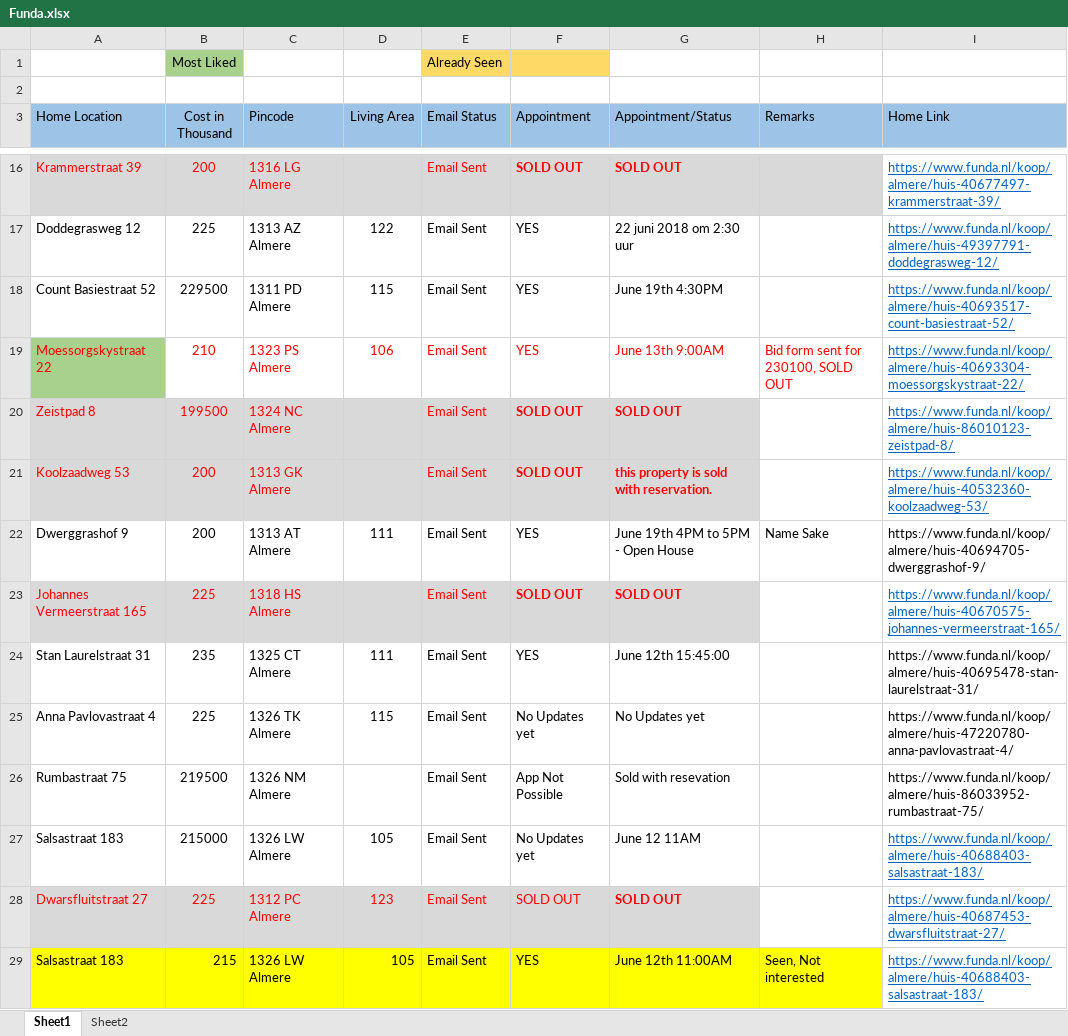
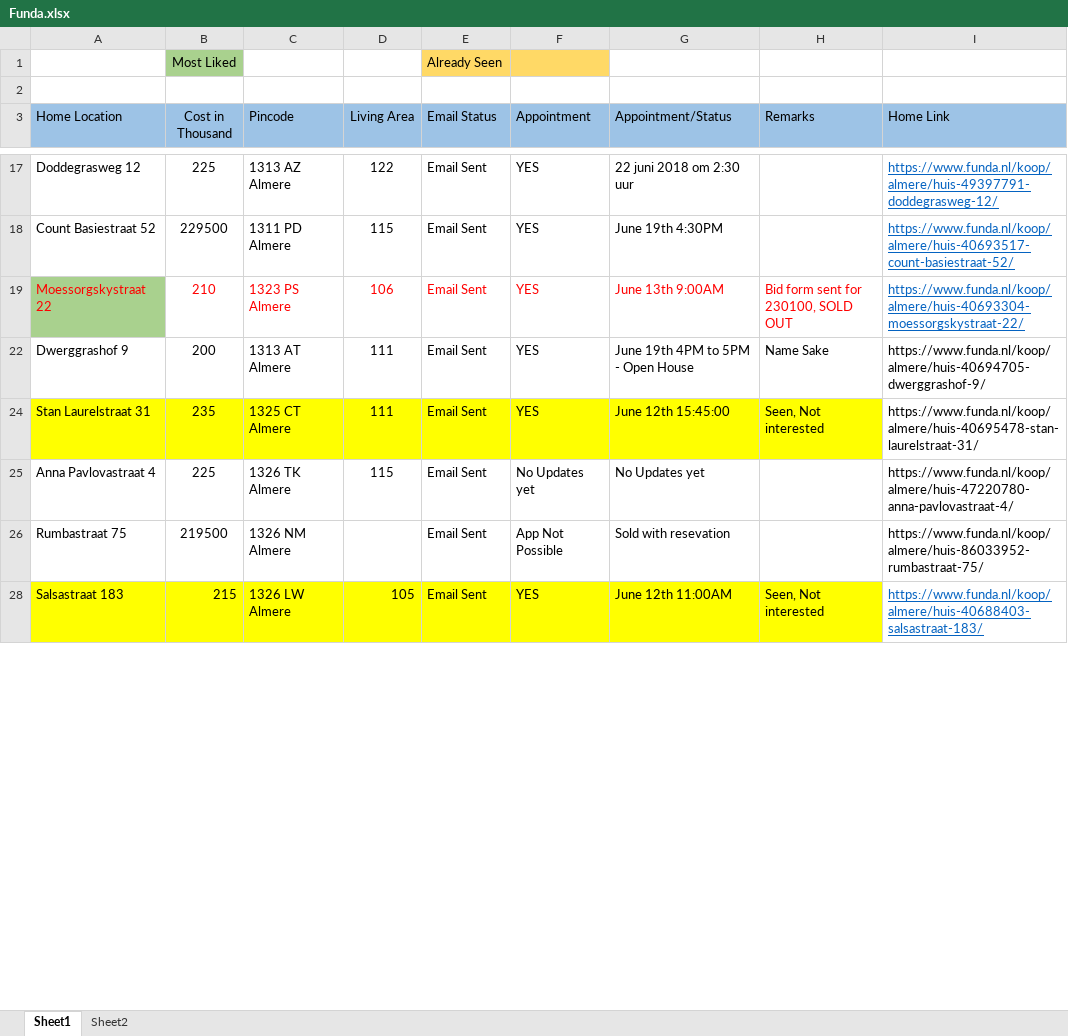
Before and after one commit to Karnankaviya/fundanl, an Excel workbook: Funda.xlsx, sheet Sheet1, drawn as a sheet; only a part is shown, gaps mark what is left out; values as stored, in another font and other column widths than the file's, no borders; removed rows and columns are numbered as before the commit, all else as after; the diff covers the shown part only; the diff names each change by its address in the sheet, - before the commit and + after, or states it on an @@ line.

```diff
--- a/Funda.xlsx (sheet Sheet1)
+++ b/Funda.xlsx (sheet Sheet1)
@@ row 16 hidden: Krammerstraat 39 | 200 | 1316 LG Almere |  | Email Sent | SOLD OUT | SOLD OUT |  | https://www.funda.nl/koop/almere/huis-40677497-krammerstraat-39/ @@
@@ row 20 hidden: Zeistpad 8 | 199500 | 1324 NC Almere |  | Email Sent | SOLD OUT | SOLD OUT |  | https://www.funda.nl/koop/almere/huis-86010123-zeistpad-8/ @@
@@ row 21 hidden: Koolzaadweg 53 | 200 | 1313 GK Almere |  | Email Sent | SOLD OUT | this property is sold with reservation. |  | https://www.funda.nl/koop/almere/huis-40532360-koolzaadweg-53/ @@
@@ row 23 hidden: Johannes Vermeerstraat 165 | 225 | 1318 HS Almere |  | Email Sent | SOLD OUT | SOLD OUT |  | https://www.funda.nl/koop/almere/huis-40670575-johannes-vermeerstraat-165/ @@
-A24:H24 fill: none
+A24:H24 fill: #FFFF00
-H24 (Remarks): (empty)
+H24 (Remarks): Seen, Not interested
-row 27: Salsastraat 183 | 215000 | 1326 LW Almere | 105 | Email Sent | No Updates yet | June 12 11AM |  | https://www.funda.nl/koop/almere/huis-40688403-salsastraat-183/
@@ row 28 hidden: Dwarsfluitstraat 27 | 225 | 1312 PC Almere | 123 | Email Sent | SOLD OUT | SOLD OUT |  | https://www.funda.nl/koop/almere/huis-40687453-dwarsfluitstraat-27/ @@
```
Also changed, not shown: 1 added row, 8 hidden or unhidden rows and cell formats elsewhere in this sheet.
